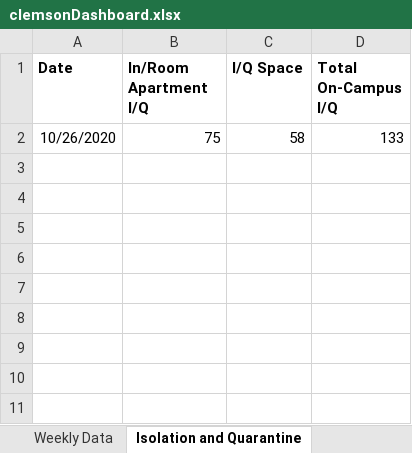
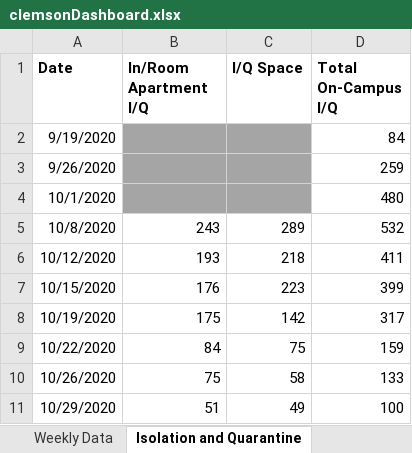
Before and after one commit to davidferrara23/ttn-clemson-covid-data, an Excel workbook: clemsonDashboard.xlsx, sheet Isolation and Quarantine, drawn as a sheet; values as stored, in another font and other column widths than the file's, no borders; the diff names each change by its address in the sheet, - before the commit and + after, or states it on an @@ line.

```diff
--- a/clemsonDashboard.xlsx (sheet Isolation and Quarantine)
+++ b/clemsonDashboard.xlsx (sheet Isolation and Quarantine)
+row 2: 9/19/2020 |  |  | 84
+row 3: 9/26/2020 |  |  | 259
+row 4: 10/1/2020 |  |  | 480
+row 5: 10/8/2020 | 243 | 289 | 532
+row 6: 10/12/2020 | 193 | 218 | 411
+row 7: 10/15/2020 | 176 | 223 | 399
+row 8: 10/19/2020 | 175 | 142 | 317
+row 9: 10/22/2020 | 84 | 75 | 159
+row 11: 10/29/2020 | 51 | 49 | 100
```
Also changed, not shown: sheet Daily Data, sheet Weekly Data, formulas that keep their value.
